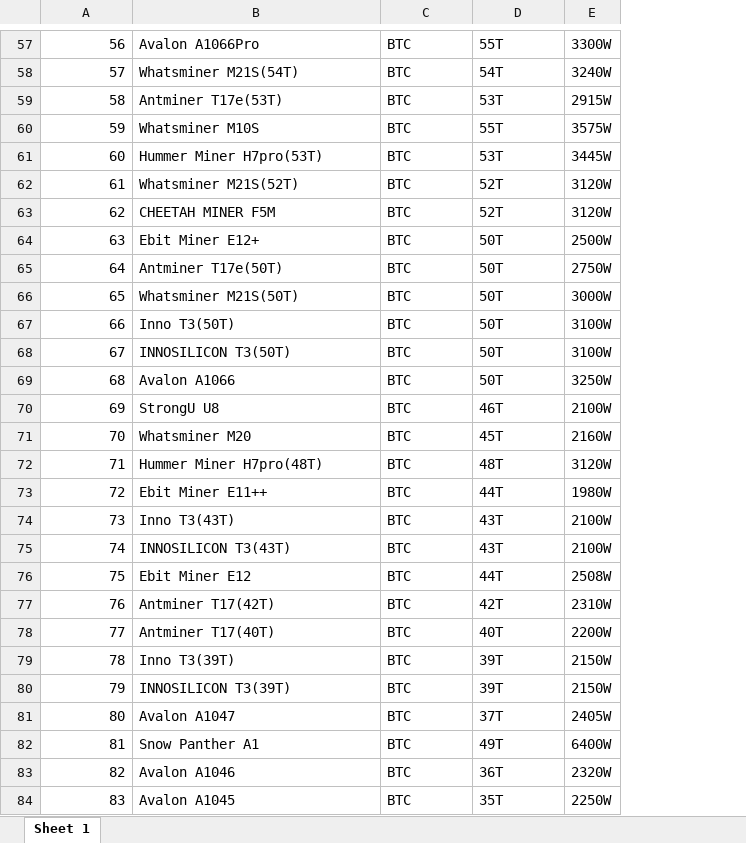
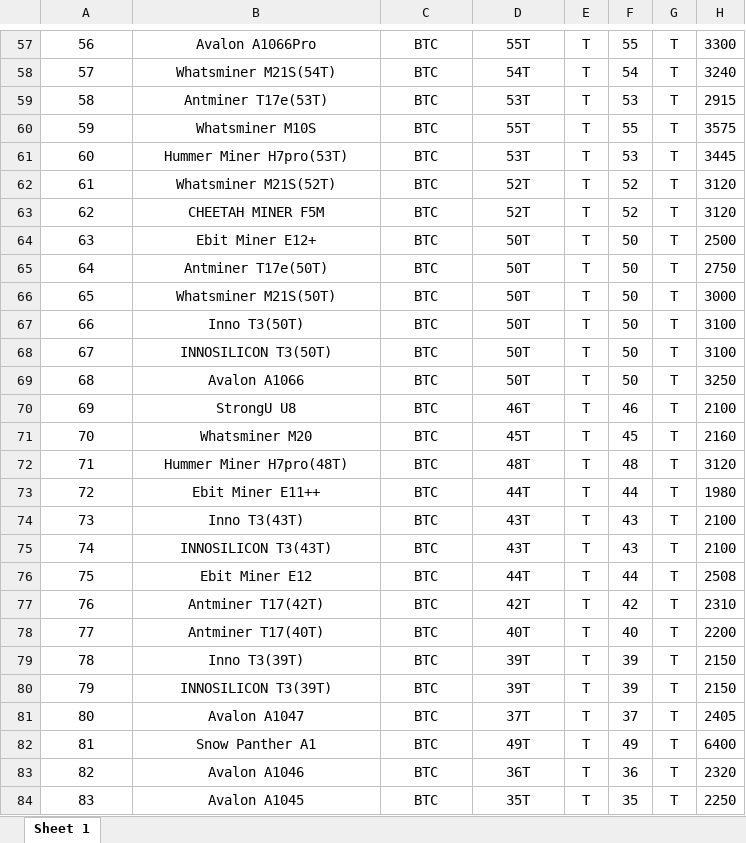
Before and after one commit to alibakhtiari/Table, an Excel workbook: public/simple-data/v3.antpool.comhome.xlsx, sheet Sheet 1, drawn as a sheet; only a part is shown, gaps mark what is left out; values as stored, in another font and other column widths than the file's, no borders; removed rows and columns are numbered as before the commit, all else as after; the diff covers the shown part only; the diff names each change by its address in the sheet, - before the commit and + after, or states it on an @@ line.

```diff
--- a/public/simple-data/v3.antpool.comhome.xlsx (sheet Sheet 1)
+++ b/public/simple-data/v3.antpool.comhome.xlsx (sheet Sheet 1)
-column E, rows 57-84: 3300W | 3240W | 2915W | 3575W | 3445W | 3120W | 3120W | 2500W | 2750W | 3000W | 3100W | 3100W | 3250W | 2100W | 2160W | 3120W | 1980W | 2100W | 2100W | 2508W | 2310W | 2200W | 2150W | 2150W | 2405W | 6400W | 2320W | 2250W
+column E, rows 57-84: all T
+column F, rows 57-84: 55 | 54 | 53 | 55 | 53 | 52 | 52 | 50 | 50 | 50 | 50 | 50 | 50 | 46 | 45 | 48 | 44 | 43 | 43 | 44 | 42 | 40 | 39 | 39 | 37 | 49 | 36 | 35
+column G, rows 57-84: all T
+column H, rows 57-84: 3300 | 3240 | 2915 | 3575 | 3445 | 3120 | 3120 | 2500 | 2750 | 3000 | 3100 | 3100 | 3250 | 2100 | 2160 | 3120 | 1980 | 2100 | 2100 | 2508 | 2310 | 2200 | 2150 | 2150 | 2405 | 6400 | 2320 | 2250
-A57:A84 alignment: right
+A57:A84 alignment: center
-B57:D84 alignment: left
+B57:D84 alignment: center
```
Also changed, not shown: 3 edited cells and cell formats elsewhere in this sheet, 1 other file.
